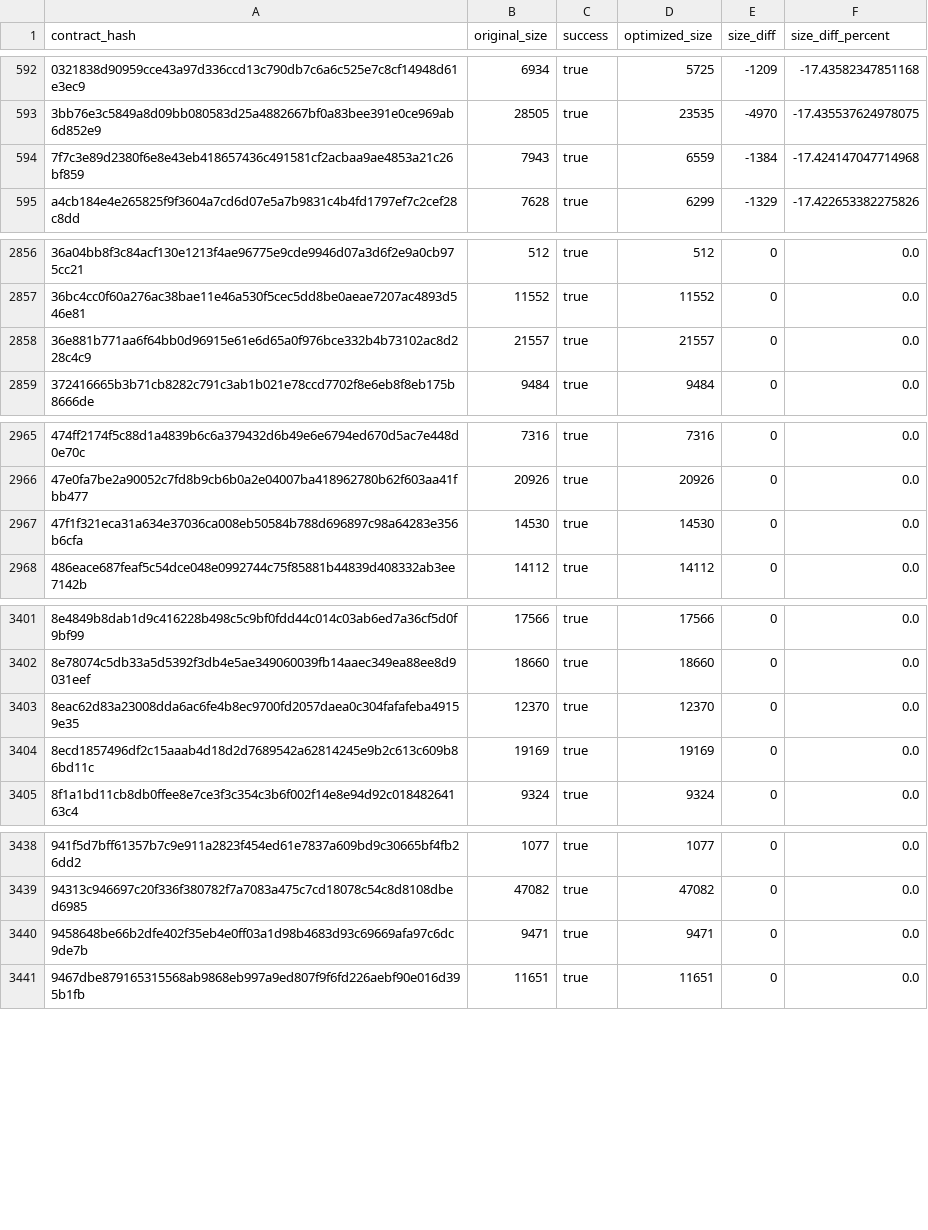
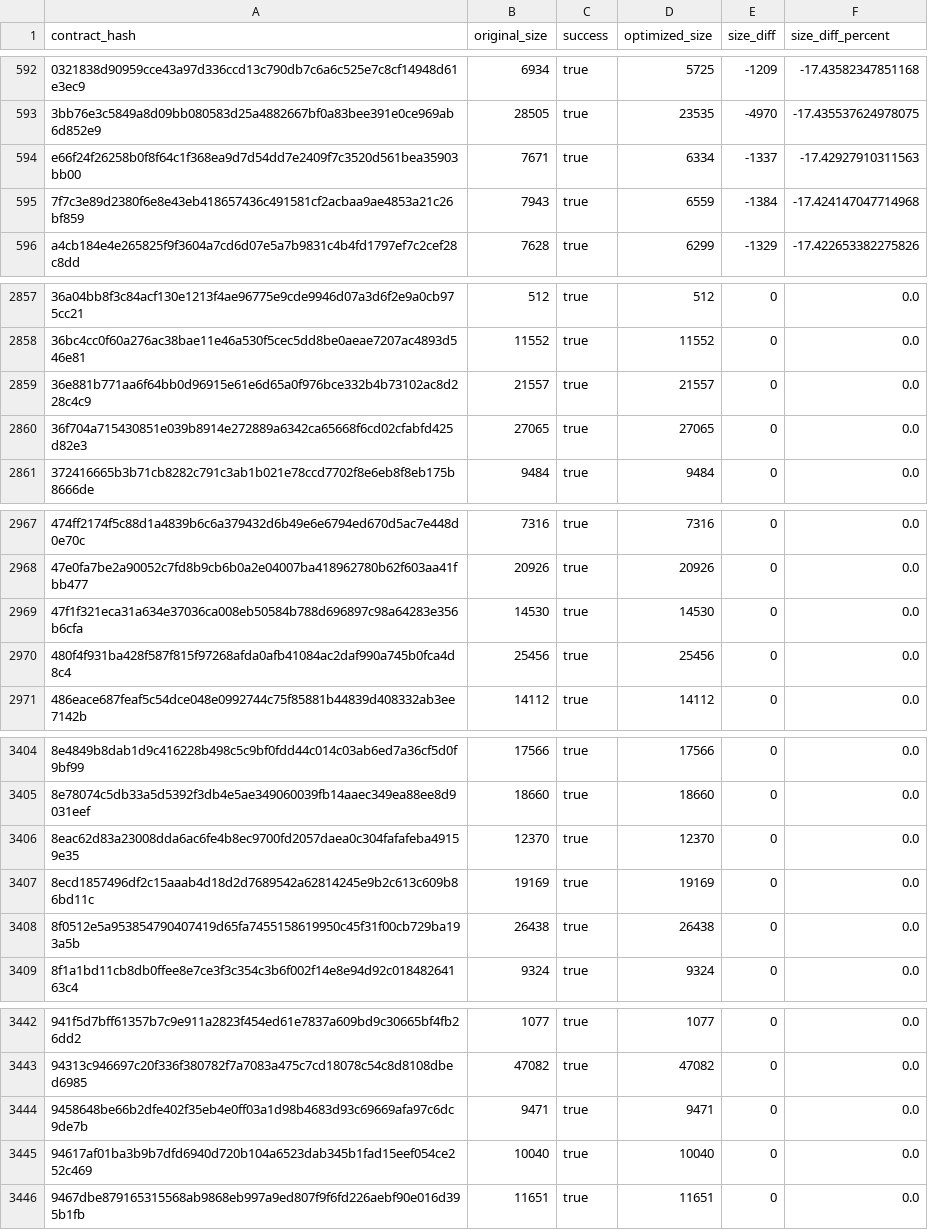
Before and after one commit to stellar-experimental/contract-wasms, a CSV file: analysis/optimize.csv, drawn as a sheet; only a part is shown, gaps mark what is left out; the diff names each change by its address in the sheet, - before the commit and + after, or states it on an @@ line.

```diff
--- a/analysis/optimize.csv
+++ b/analysis/optimize.csv
+row 594: e66f24f26258b0f8f64c1f368ea9d7d54dd7e2409f7c3520d561bea35903bb00 | 7671 | true | 6334 | -1337 | -17.42927910311563
+row 2860: 36f704a715430851e039b8914e272889a6342ca65668f6cd02cfabfd425d82e3 | 27065 | true | 27065 | 0 | 0.0
+row 2970: 480f4f931ba428f587f815f97268afda0afb41084ac2daf990a745b0fca4d8c4 | 25456 | true | 25456 | 0 | 0.0
+row 3408: 8f0512e5a953854790407419d65fa7455158619950c45f31f00cb729ba193a5b | 26438 | true | 26438 | 0 | 0.0
+row 3445: 94617af01ba3b9b7dfd6940d720b104a6523dab345b1fad15eef054ce252c469 | 10040 | true | 10040 | 0 | 0.0
```
Also changed, not shown: analysis/count_instances_per_wasm.csv, analysis/dupe-code.csv, 53 other files.
